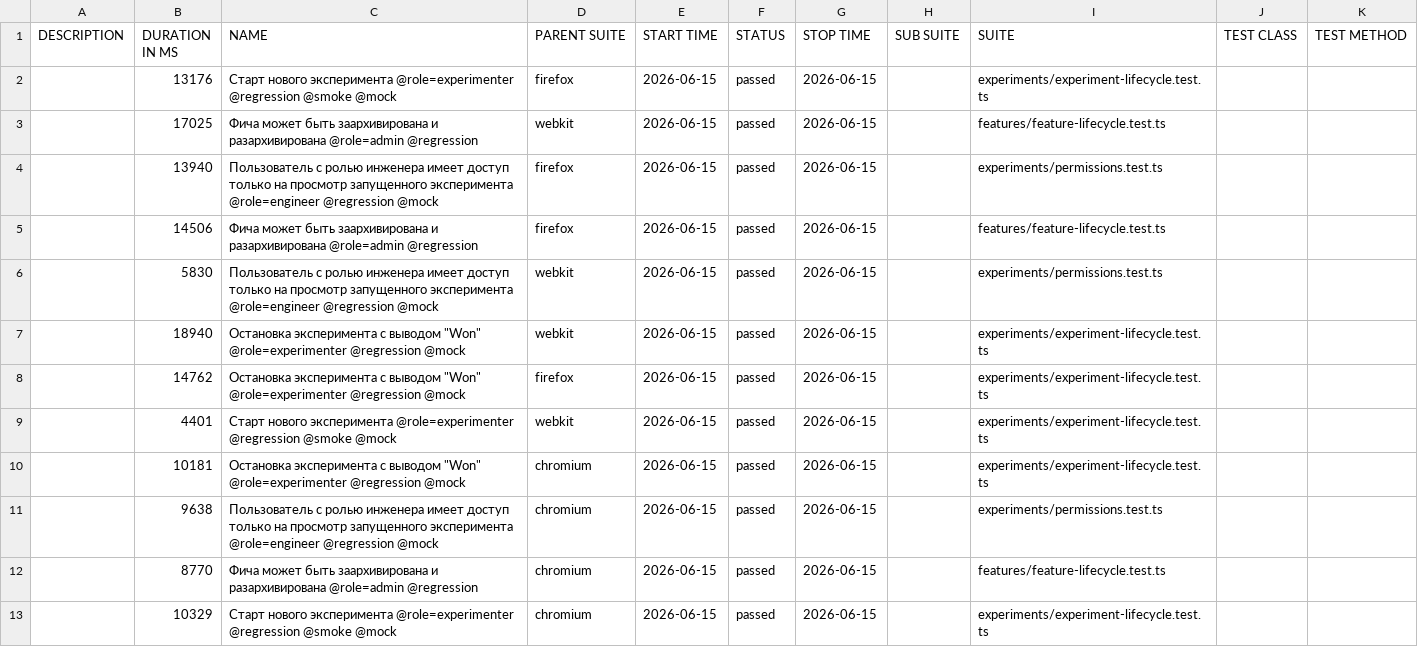
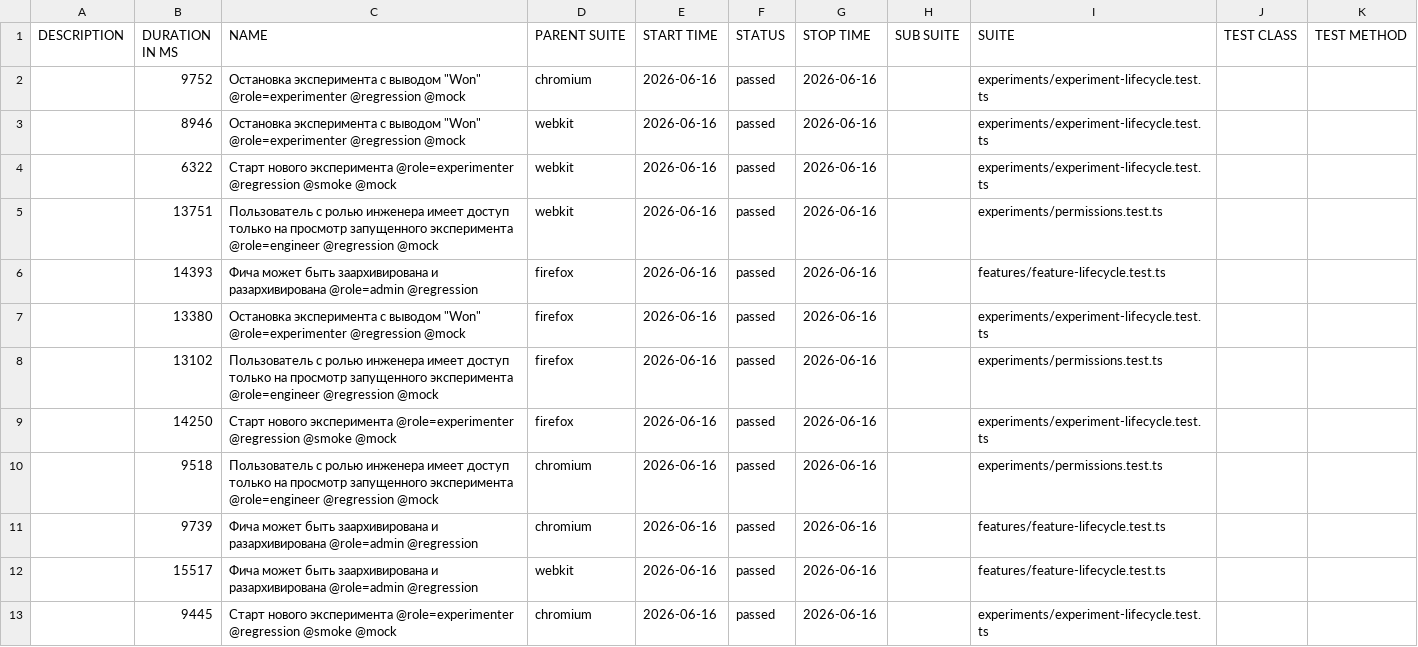
Before and after one commit to ozhegov/growthbook-e2e-tests, a CSV file: data/suites.csv, drawn as a sheet.

```diff
--- a/data/suites.csv
+++ b/data/suites.csv
@@ -1,13 +1,13 @@
 "DESCRIPTION","DURATION IN MS","NAME","PARENT SUITE","START TIME","STATUS","STOP TIME","SUB SUITE","SUITE","TEST CLASS","TEST METHOD"
-"","13176","Старт нового эксперимента @role=experimenter @regression @smoke @mock","firefox","2026-06-15","passed","2026-06-15","","experiments/experiment-lifecycle.test.ts","",""
-"","17025","Фича может быть заархивирована и разархивирована @role=admin @regression","webkit","2026-06-15","passed","2026-06-15","","features/feature-lifecycle.test.ts","",""
-"","13940","Пользователь с ролью инженера имеет доступ только на просмотр запущенного эксперимента @role=engineer @regression @mock","firefox","2026-06-15","passed","2026-06-15","","experiments/permissions.test.ts","",""
-"","14506","Фича может быть заархивирована и разархивирована @role=admin @regression","firefox","2026-06-15","passed","2026-06-15","","features/feature-lifecycle.test.ts","",""
-"","5830","Пользователь с ролью инженера имеет доступ только на просмотр запущенного эксперимента @role=engineer @regression @mock","webkit","2026-06-15","passed","2026-06-15","","experiments/permissions.test.ts","",""
-"","18940","Остановка эксперимента с выводом ""Won"" @role=experimenter @regression @mock","webkit","2026-06-15","passed","2026-06-15","","experiments/experiment-lifecycle.test.ts","",""
-"","14762","Остановка эксперимента с выводом ""Won"" @role=experimenter @regression @mock","firefox","2026-06-15","passed","2026-06-15","","experiments/experiment-lifecycle.test.ts","",""
-"","4401","Старт нового эксперимента @role=experimenter @regression @smoke @mock","webkit","2026-06-15","passed","2026-06-15","","experiments/experiment-lifecycle.test.ts","",""
-"","10181","Остановка эксперимента с выводом ""Won"" @role=experimenter @regression @mock","chromium","2026-06-15","passed","2026-06-15","","experiments/experiment-lifecycle.test.ts","",""
-"","9638","Пользователь с ролью инженера имеет доступ только на просмотр запущенного эксперимента @role=engineer @regression @mock","chromium","2026-06-15","passed","2026-06-15","","experiments/permissions.test.ts","",""
-"","8770","Фича может быть заархивирована и разархивирована @role=admin @regression","chromium","2026-06-15","passed","2026-06-15","","features/feature-lifecycle.test.ts","",""
-"","10329","Старт нового эксперимента @role=experimenter @regression @smoke @mock","chromium","2026-06-15","passed","2026-06-15","","experiments/experiment-lifecycle.test.ts","",""
+"","9752","Остановка эксперимента с выводом ""Won"" @role=experimenter @regression @mock","chromium","2026-06-16","passed","2026-06-16","","experiments/experiment-lifecycle.test.ts","",""
+"","8946","Остановка эксперимента с выводом ""Won"" @role=experimenter @regression @mock","webkit","2026-06-16","passed","2026-06-16","","experiments/experiment-lifecycle.test.ts","",""
+"","6322","Старт нового эксперимента @role=experimenter @regression @smoke @mock","webkit","2026-06-16","passed","2026-06-16","","experiments/experiment-lifecycle.test.ts","",""
+"","13751","Пользователь с ролью инженера имеет доступ только на просмотр запущенного эксперимента @role=engineer @regression @mock","webkit","2026-06-16","passed","2026-06-16","","experiments/permissions.test.ts","",""
+"","14393","Фича может быть заархивирована и разархивирована @role=admin @regression","firefox","2026-06-16","passed","2026-06-16","","features/feature-lifecycle.test.ts","",""
+"","13380","Остановка эксперимента с выводом ""Won"" @role=experimenter @regression @mock","firefox","2026-06-16","passed","2026-06-16","","experiments/experiment-lifecycle.test.ts","",""
+"","13102","Пользователь с ролью инженера имеет доступ только на просмотр запущенного эксперимента @role=engineer @regression @mock","firefox","2026-06-16","passed","2026-06-16","","experiments/permissions.test.ts","",""
+"","14250","Старт нового эксперимента @role=experimenter @regression @smoke @mock","firefox","2026-06-16","passed","2026-06-16","","experiments/experiment-lifecycle.test.ts","",""
+"","9518","Пользователь с ролью инженера имеет доступ только на просмотр запущенного эксперимента @role=engineer @regression @mock","chromium","2026-06-16","passed","2026-06-16","","experiments/permissions.test.ts","",""
+"","9739","Фича может быть заархивирована и разархивирована @role=admin @regression","chromium","2026-06-16","passed","2026-06-16","","features/feature-lifecycle.test.ts","",""
+"","15517","Фича может быть заархивирована и разархивирована @role=admin @regression","webkit","2026-06-16","passed","2026-06-16","","features/feature-lifecycle.test.ts","",""
+"","9445","Старт нового эксперимента @role=experimenter @regression @smoke @mock","chromium","2026-06-16","passed","2026-06-16","","experiments/experiment-lifecycle.test.ts","",""
```
Also changed, not shown: 58 other files.
